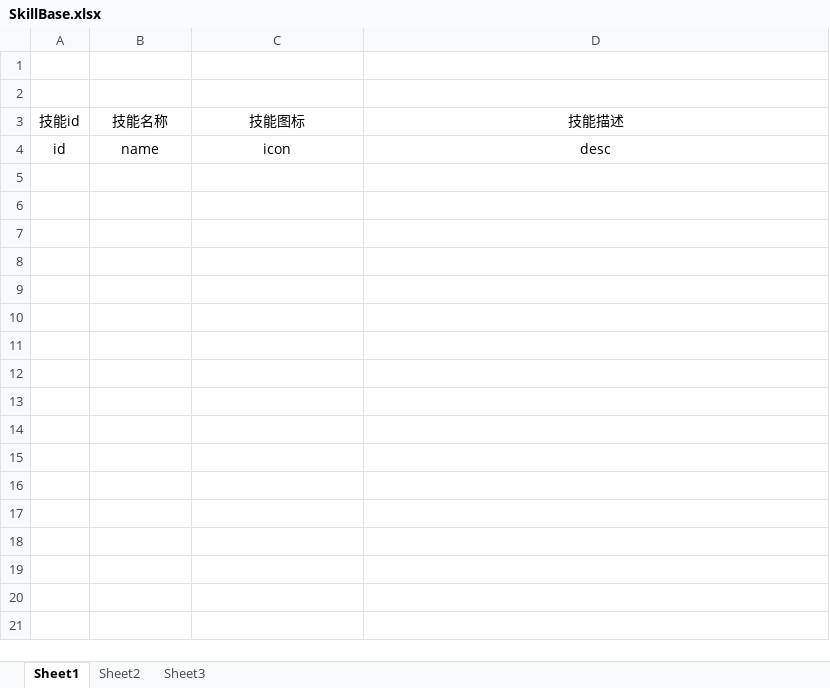
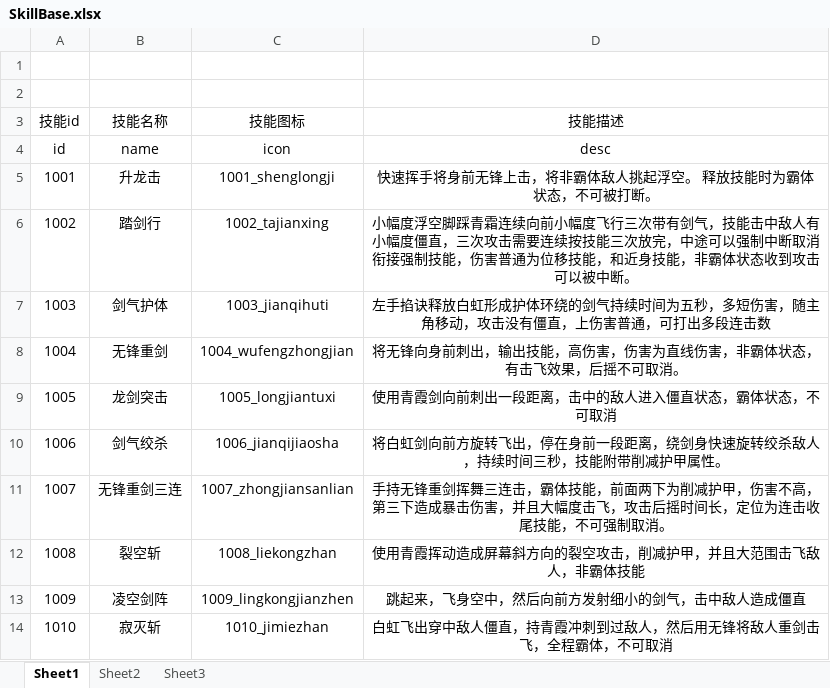
Before and after one commit to lllllgb/ActDemo, an Excel workbook: Client/配置表/excels/SkillBase.xlsx, sheet Sheet1, drawn as a sheet; values as stored, in another font and other column widths than the file's, no borders; the diff names each change by its address in the sheet, - before the commit and + after, or states it on an @@ line.

```diff
--- a/Client/配置表/excels/SkillBase.xlsx (sheet Sheet1)
+++ b/Client/配置表/excels/SkillBase.xlsx (sheet Sheet1)
+row 5: 1001 | 升龙击 | 1001_shenglongji | 快速挥手将身前无锋上击，将非霸体敌人挑起浮空。 释放技能时为霸体状态，不可被打断。
+row 6: 1002 | 踏剑行 | 1002_tajianxing | 小幅度浮空脚踩青霜连续向前小幅度飞行三次带有剑气，技能击中敌人有小幅度僵直，三次攻击需要连续按技能三次放完，中途可以强制中断取消衔接强制技能，伤害普通为位移技能，和近身技能，非霸体状态收到攻击可以被中断。
+row 7: 1003 | 剑气护体 | 1003_jianqihuti | 左手掐诀释放白虹形成护体环绕的剑气持续时间为五秒，多短伤害，随主角移动，攻击没有僵直，上伤害普通，可打出多段连击数
+row 8: 1004 | 无锋重剑 | 1004_wufengzhongjian | 将无锋向身前刺出，输出技能，高伤害，伤害为直线伤害，非霸体状态，有击飞效果，后摇不可取消。
+row 9: 1005 | 龙剑突击 | 1005_longjiantuxi | 使用青霞剑向前刺出一段距离，击中的敌人进入僵直状态，霸体状态，不可取消
+row 10: 1006 | 剑气绞杀 | 1006_jianqijiaosha | 将白虹剑向前方旋转飞出，停在身前一段距离，绕剑身快速旋转绞杀敌人，持续时间三秒，技能附带削减护甲属性。
+row 11: 1007 | 无锋重剑三连 | 1007_zhongjiansanlian | 手持无锋重剑挥舞三连击，霸体技能，前面两下为削减护甲，伤害不高，第三下造成暴击伤害，并且大幅度击飞，攻击后摇时间长，定位为连击收尾技能，不可强制取消。
+row 12: 1008 | 裂空斩 | 1008_liekongzhan | 使用青霞挥动造成屏幕斜方向的裂空攻击，削减护甲，并且大范围击飞敌人，非霸体技能
+row 13: 1009 | 凌空剑阵 | 1009_lingkongjianzhen | 跳起来，飞身空中，然后向前方发射细小的剑气，击中敌人造成僵直
+row 14: 1010 | 寂灭斩 | 1010_jimiezhan | 白虹飞出穿中敌人僵直，持青霞冲刺到过敌人，然后用无锋将敌人重剑击飞，全程霸体，不可取消
```
Also changed, not shown: 12 other files.
